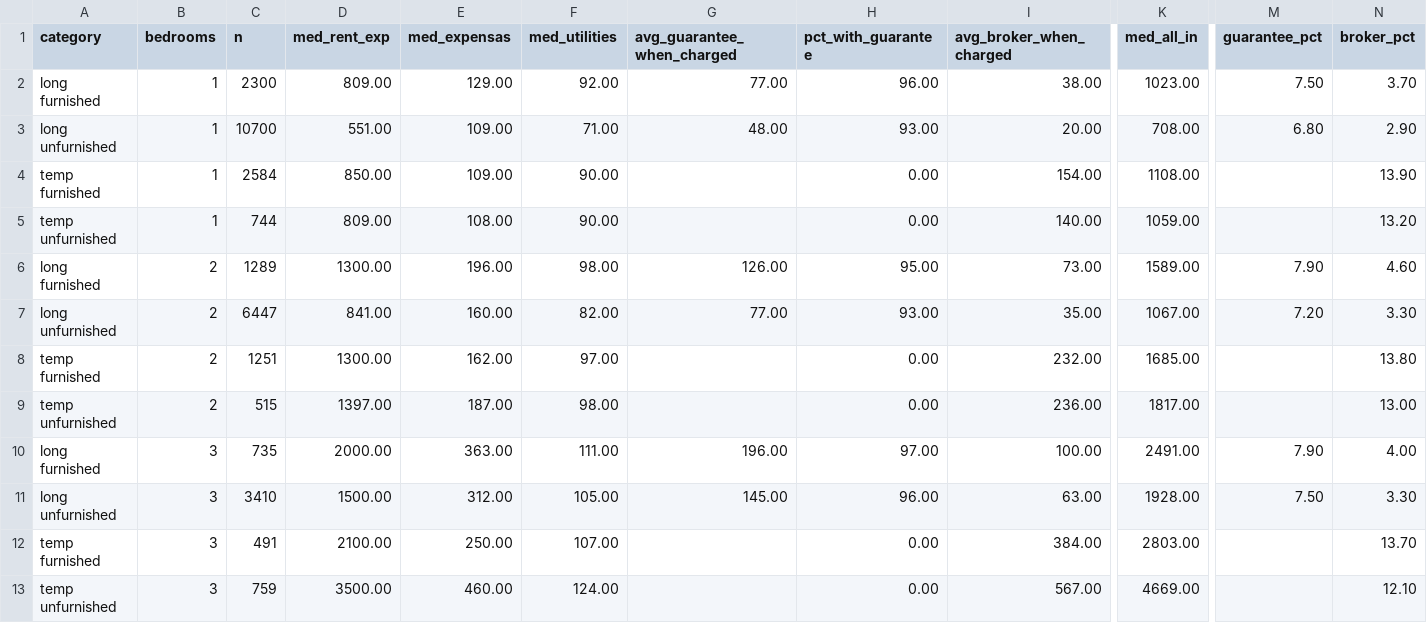
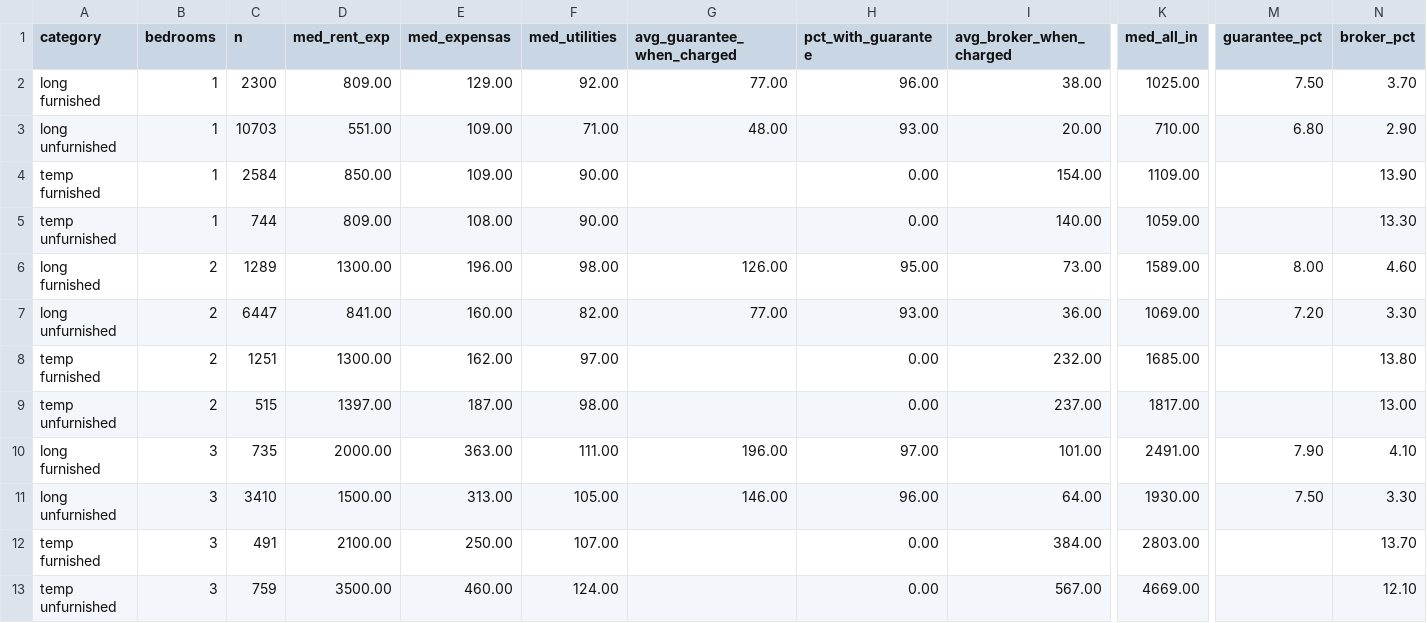
Before and after one commit to unitrank/buenos-aires-rental-market, a CSV file: data/latest/cost-breakdown.csv, drawn as a sheet; only a part is shown, gaps mark what is left out; the diff names each change by its address in the sheet, - before the commit and + after, or states it on an @@ line.

```diff
--- a/data/latest/cost-breakdown.csv
+++ b/data/latest/cost-breakdown.csv
-K2 (med_all_in): 1023.00
+K2 (med_all_in): 1025.00
-C3 (n): 10700
+C3 (n): 10703
-K3 (med_all_in): 708.00
+K3 (med_all_in): 710.00
-K4 (med_all_in): 1108.00
+K4 (med_all_in): 1109.00
-N5 (broker_pct): 13.20
+N5 (broker_pct): 13.30
-M6 (guarantee_pct): 7.90
+M6 (guarantee_pct): 8.00
-I7 (avg_broker_when_charged): 35.00
+I7 (avg_broker_when_charged): 36.00
-K7 (med_all_in): 1067.00
+K7 (med_all_in): 1069.00
-I9 (avg_broker_when_charged): 236.00
+I9 (avg_broker_when_charged): 237.00
-I10 (avg_broker_when_charged): 100.00
+I10 (avg_broker_when_charged): 101.00
-N10 (broker_pct): 4.00
+N10 (broker_pct): 4.10
-E11 (med_expensas): 312.00
+E11 (med_expensas): 313.00
-G11 (avg_guarantee_when_charged): 145.00
+G11 (avg_guarantee_when_charged): 146.00
-I11 (avg_broker_when_charged): 63.00
+I11 (avg_broker_when_charged): 64.00
-K11 (med_all_in): 1928.00
+K11 (med_all_in): 1930.00
```
Also changed, not shown: data/latest/by-barrio.csv, data/latest/market-flow.csv, 7 other files.
